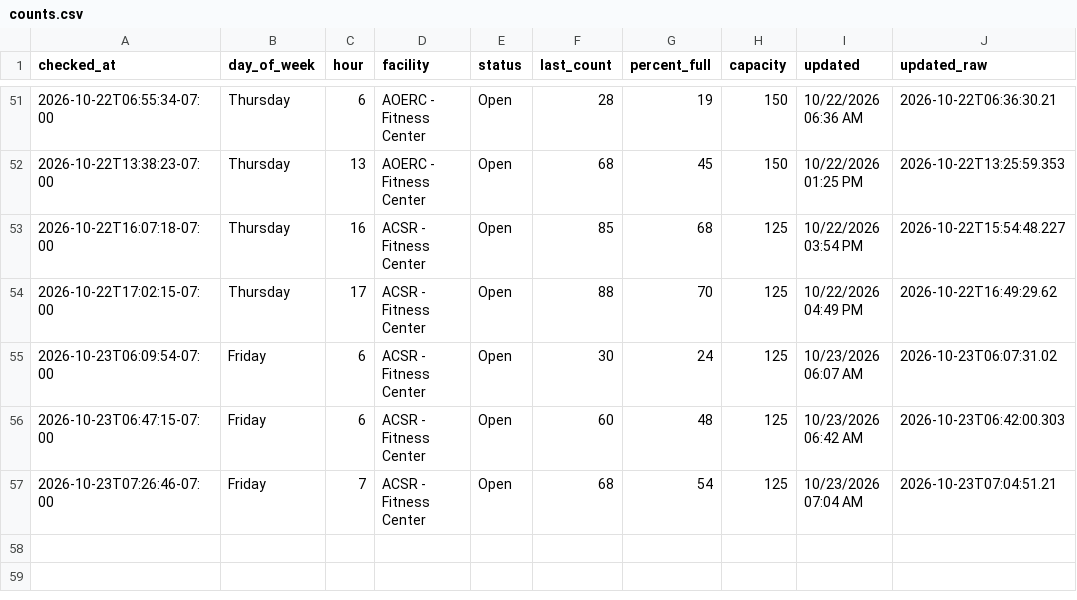
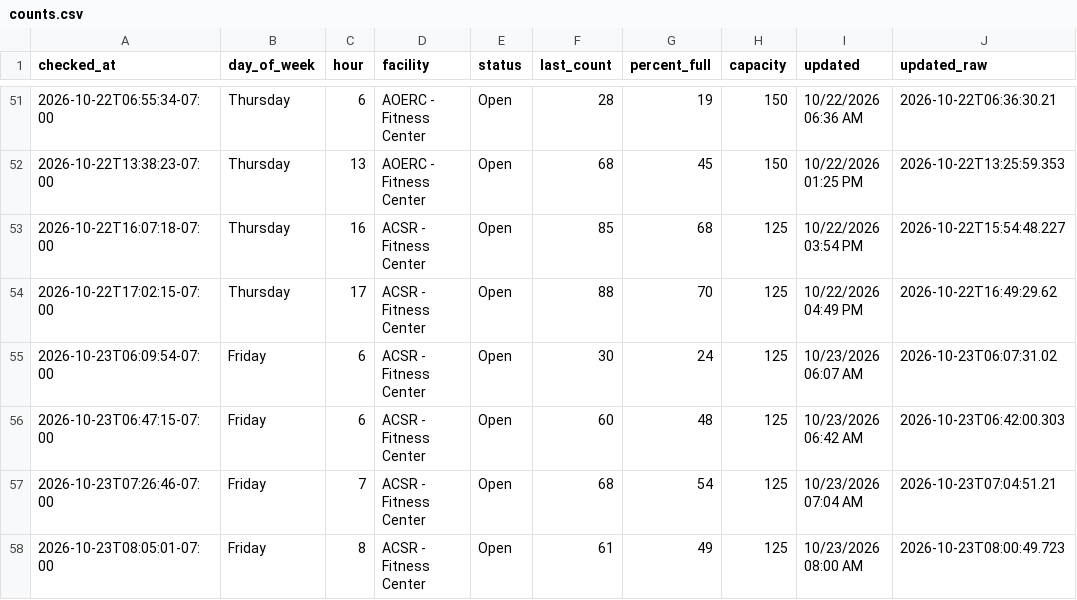
Before and after one commit to allmankm/gym-tracker, a CSV file: data/counts.csv, drawn as a sheet; only a part is shown, gaps mark what is left out; the diff names each change by its address in the sheet, - before the commit and + after, or states it on an @@ line.

```diff
--- a/data/counts.csv
+++ b/data/counts.csv
+row 58: 2026-10-23T08:05:01-07:00 | Friday | 8 | ACSR - Fitness Center | Open | 61 | 49 | 125 | 10/23/2026 08:00 AM | 2026-10-23T08:00:49.723
```
